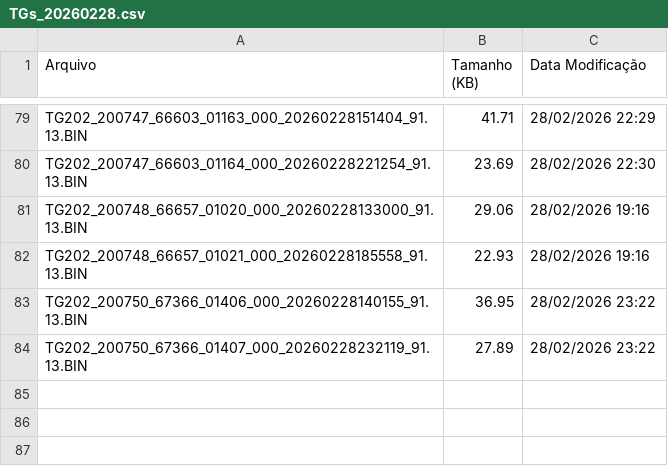
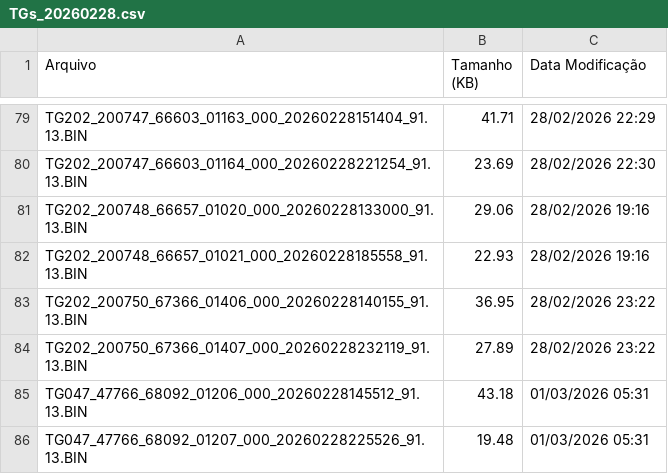
Before and after one commit to monitoramentov3lan/via-sl, a CSV file: docs/TGs_20260228.csv, drawn as a sheet; only a part is shown, gaps mark what is left out.

Commit message:
Atualização automática: TGs_20260228.csv

```diff
--- a/docs/TGs_20260228.csv
+++ b/docs/TGs_20260228.csv
@@ -84 +84,3 @@ TG202_200750_67366_01406_000_20260228140155_91.13.BIN,36.95,28/02/2026 23:22
 TG202_200750_67366_01407_000_20260228232119_91.13.BIN,27.89,28/02/2026 23:22
+TG047_47766_68092_01206_000_20260228145512_91.13.BIN,43.18,01/03/2026 05:31
+TG047_47766_68092_01207_000_20260228225526_91.13.BIN,19.48,01/03/2026 05:31
```
